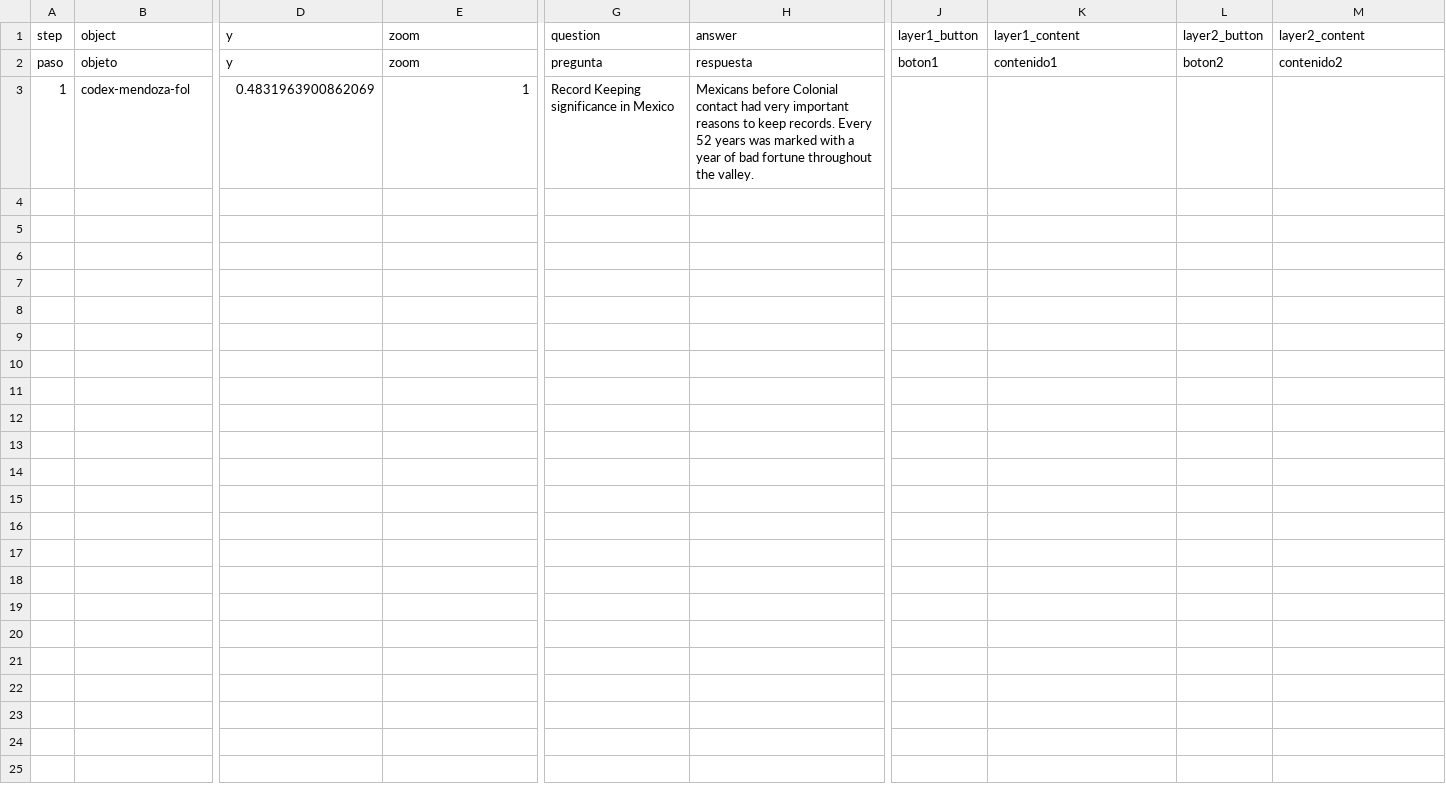
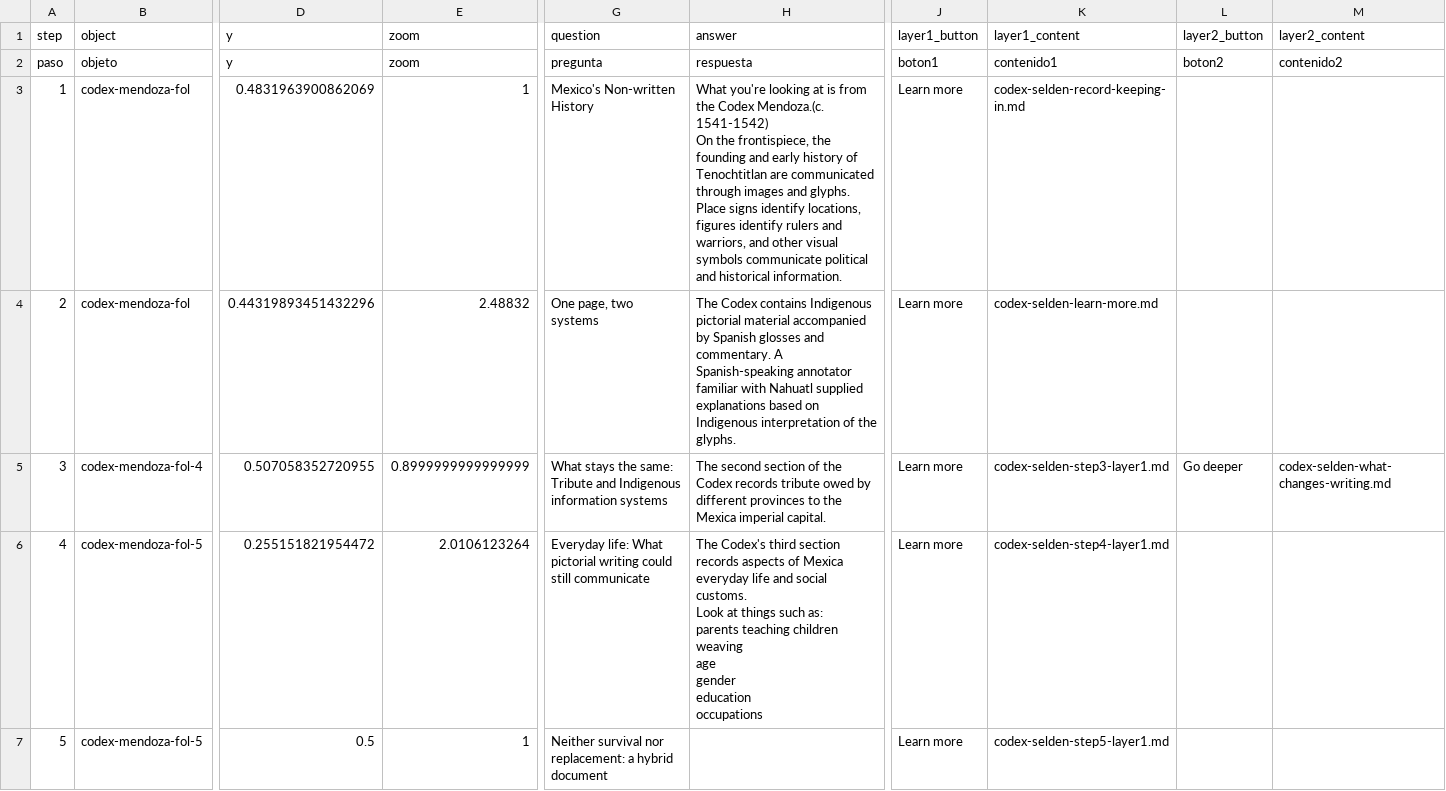
Before and after one commit to giulianaadad/rodriguez_education_and_the_republic, a CSV file: telar-content/spreadsheets/codex-selden.csv, drawn as a sheet; only a part is shown, gaps mark what is left out; rows hold the shown columns only; ↵ is a line break in a cell; the diff names each change by its address in the sheet, - before the commit and + after, or states it on an @@ line.

```diff
--- a/telar-content/spreadsheets/codex-selden.csv
+++ b/telar-content/spreadsheets/codex-selden.csv
-G3 (question): Record Keeping significance in Mexico
+G3 (question): Mexico's Non-written History
-H3 (answer): Mexicans before Colonial contact had very important reasons to keep records. Every 52 years was marked with a year of bad fortune throughout the valley.
+H3 (answer): What you're looking at is from the Codex Mendoza.(c. 1541-1542) ↵ On the frontispiece, the founding and early history of Tenochtitlan are communicated through images and glyphs. Place signs identify locations, figures identify rulers and warriors, and other visual symbols communicate political and historical information.
-J3 (layer1_button): (empty)
+J3 (layer1_button): Learn more
-K3 (layer1_content): (empty)
+K3 (layer1_content): codex-selden-record-keeping-in.md
+row 4: 2 | codex-mendoza-fol | 0.44319893451432296 | 2.48832 | One page, two systems | The Codex contains Indigenous pictorial material accompanied by Spanish glosses and commentary. A Spanish-speaking annotator familiar with Nahuatl supplied explanations based on Indigenous interpretation of the glyphs. | Learn more | codex-selden-learn-more.md
+row 5: 3 | codex-mendoza-fol-4 | 0.507058352720955 | 0.8999999999999999 | What stays the same: Tribute and Indigenous information systems | The second section of the Codex records tribute owed by different provinces to the Mexica imperial capital. | Learn more | codex-selden-step3-layer1.md | Go deeper | codex-selden-what-changes-writing.md
+row 6: 4 | codex-mendoza-fol-5 | 0.255151821954472 | 2.0106123264 | Everyday life: What pictorial writing could still communicate | The Codex's third section records aspects of Mexica everyday life and social customs. ↵ Look at things such as: ↵ parents teaching children ↵ weaving ↵ age ↵ gender ↵ education ↵ occupations | Learn more | codex-selden-step4-layer1.md
+row 7: 5 | codex-mendoza-fol-5 | 0.5 | 1 | Neither survival nor replacement: a hybrid document |  | Learn more | codex-selden-step5-layer1.md
```
Also changed, not shown: telar-content/spreadsheets/final-group-project.csv, telar-content/spreadsheets/khipu.csv, 20 other files.
